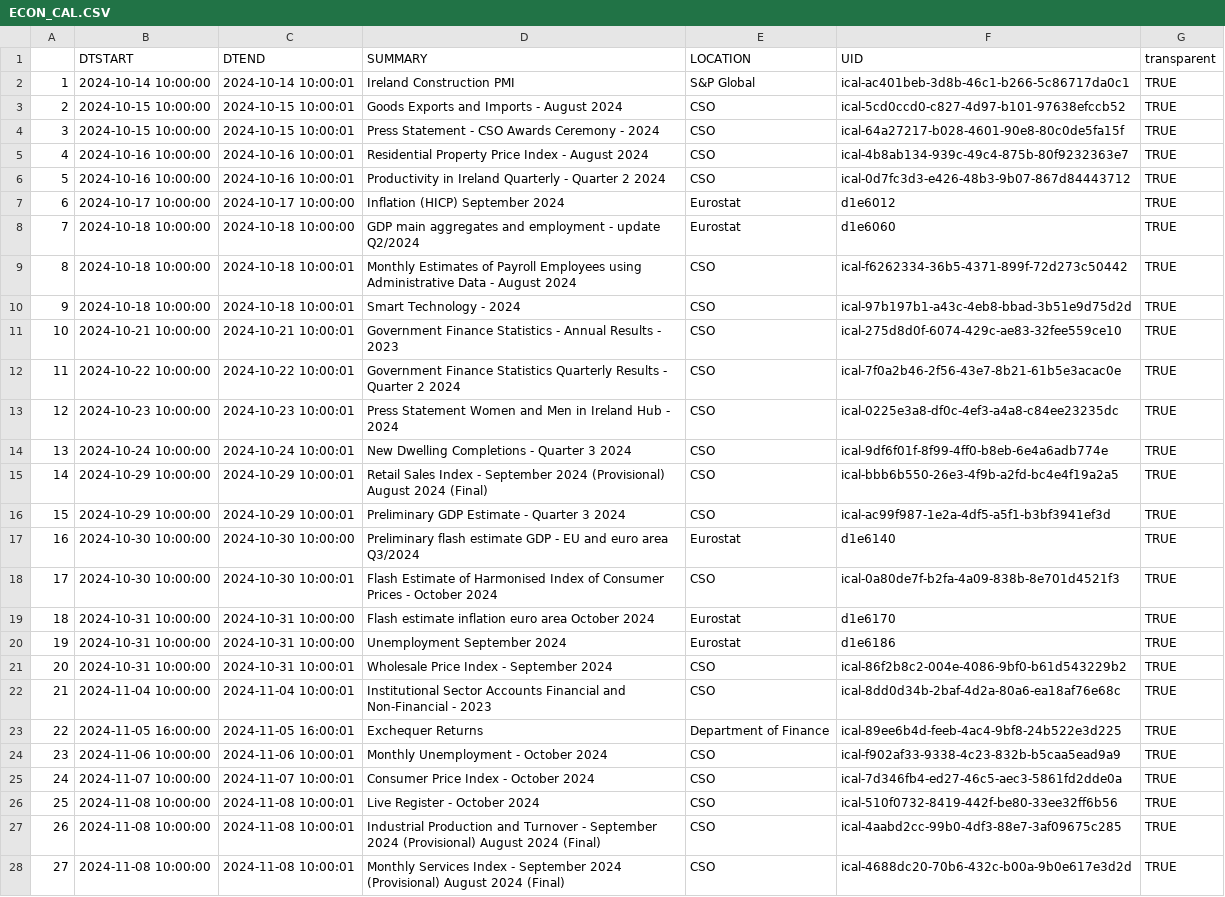
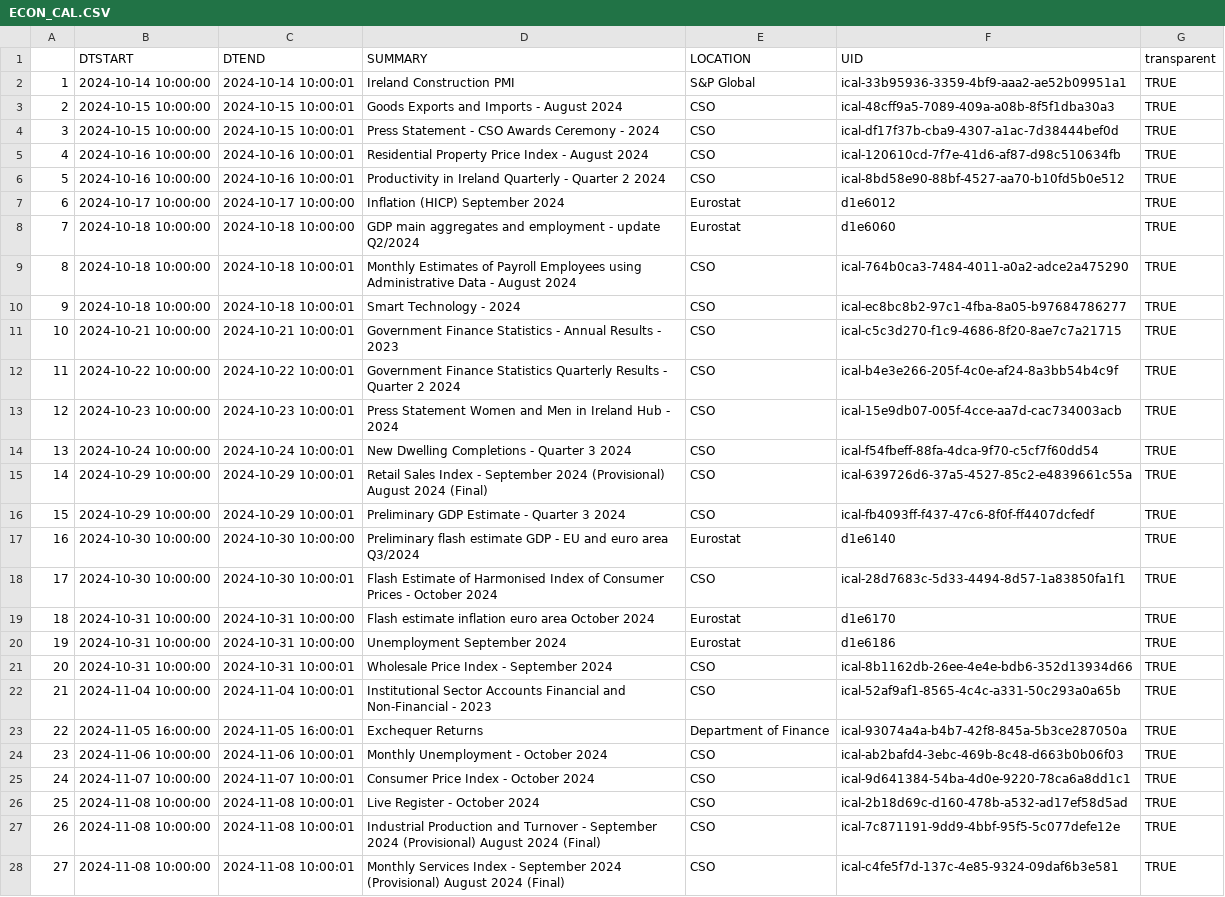
Before and after one commit to mflanagan201/gcal_auto, a CSV file: ECON_CAL.CSV, drawn as a sheet; only a part is shown; the diff covers the shown part only; the diff names each change by its address in the sheet, - before the commit and + after, or states it on an @@ line.

Commit message:
Add econ_cal.csv

```diff
--- a/ECON_CAL.CSV
+++ b/ECON_CAL.CSV
-F2 (UID): ical-ac401beb-3d8b-46c1-b266-5c86717da0c1
+F2 (UID): ical-33b95936-3359-4bf9-aaa2-ae52b09951a1
-F3 (UID): ical-5cd0ccd0-c827-4d97-b101-97638efccb52
+F3 (UID): ical-48cff9a5-7089-409a-a08b-8f5f1dba30a3
-F4 (UID): ical-64a27217-b028-4601-90e8-80c0de5fa15f
+F4 (UID): ical-df17f37b-cba9-4307-a1ac-7d38444bef0d
-F5 (UID): ical-4b8ab134-939c-49c4-875b-80f9232363e7
+F5 (UID): ical-120610cd-7f7e-41d6-af87-d98c510634fb
-F6 (UID): ical-0d7fc3d3-e426-48b3-9b07-867d84443712
+F6 (UID): ical-8bd58e90-88bf-4527-aa70-b10fd5b0e512
-F9 (UID): ical-f6262334-36b5-4371-899f-72d273c50442
+F9 (UID): ical-764b0ca3-7484-4011-a0a2-adce2a475290
-F10 (UID): ical-97b197b1-a43c-4eb8-bbad-3b51e9d75d2d
+F10 (UID): ical-ec8bc8b2-97c1-4fba-8a05-b97684786277
-F11 (UID): ical-275d8d0f-6074-429c-ae83-32fee559ce10
+F11 (UID): ical-c5c3d270-f1c9-4686-8f20-8ae7c7a21715
-F12 (UID): ical-7f0a2b46-2f56-43e7-8b21-61b5e3acac0e
+F12 (UID): ical-b4e3e266-205f-4c0e-af24-8a3bb54b4c9f
-F13 (UID): ical-0225e3a8-df0c-4ef3-a4a8-c84ee23235dc
+F13 (UID): ical-15e9db07-005f-4cce-aa7d-cac734003acb
-F14 (UID): ical-9df6f01f-8f99-4ff0-b8eb-6e4a6adb774e
+F14 (UID): ical-f54fbeff-88fa-4dca-9f70-c5cf7f60dd54
-F15 (UID): ical-bbb6b550-26e3-4f9b-a2fd-bc4e4f19a2a5
+F15 (UID): ical-639726d6-37a5-4527-85c2-e4839661c55a
-F16 (UID): ical-ac99f987-1e2a-4df5-a5f1-b3bf3941ef3d
+F16 (UID): ical-fb4093ff-f437-47c6-8f0f-ff4407dcfedf
-F18 (UID): ical-0a80de7f-b2fa-4a09-838b-8e701d4521f3
+F18 (UID): ical-28d7683c-5d33-4494-8d57-1a83850fa1f1
-F21 (UID): ical-86f2b8c2-004e-4086-9bf0-b61d543229b2
+F21 (UID): ical-8b1162db-26ee-4e4e-bdb6-352d13934d66
-F22 (UID): ical-8dd0d34b-2baf-4d2a-80a6-ea18af76e68c
+F22 (UID): ical-52af9af1-8565-4c4c-a331-50c293a0a65b
-F23 (UID): ical-89ee6b4d-feeb-4ac4-9bf8-24b522e3d225
+F23 (UID): ical-93074a4a-b4b7-42f8-845a-5b3ce287050a
-F24 (UID): ical-f902af33-9338-4c23-832b-b5caa5ead9a9
+F24 (UID): ical-ab2bafd4-3ebc-469b-8c48-d663b0b06f03
-F25 (UID): ical-7d346fb4-ed27-46c5-aec3-5861fd2dde0a
+F25 (UID): ical-9d641384-54ba-4d0e-9220-78ca6a8dd1c1
-F26 (UID): ical-510f0732-8419-442f-be80-33ee32ff6b56
+F26 (UID): ical-2b18d69c-d160-478b-a532-ad17ef58d5ad
-F27 (UID): ical-4aabd2cc-99b0-4df3-88e7-3af09675c285
+F27 (UID): ical-7c871191-9dd9-4bbf-95f5-5c077defe12e
-F28 (UID): ical-4688dc20-70b6-432c-b00a-9b0e617e3d2d
+F28 (UID): ical-c4fe5f7d-137c-4e85-9324-09daf6b3e581
```
Also changed, not shown: 1 added row and 16 edited cells elsewhere in this file.
